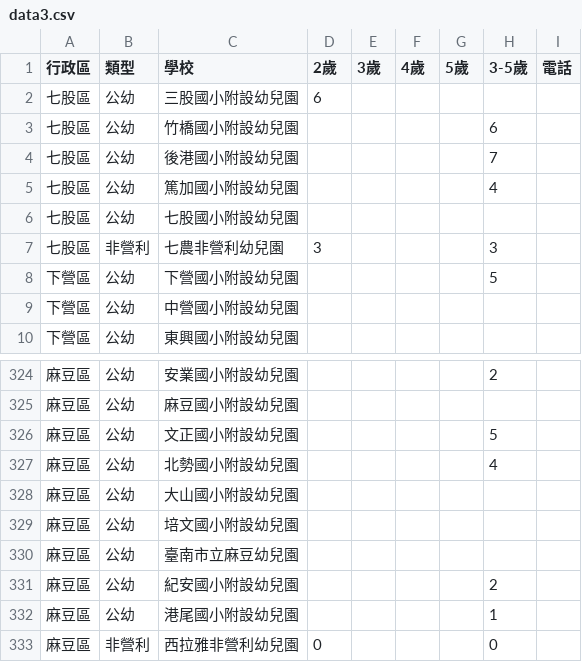
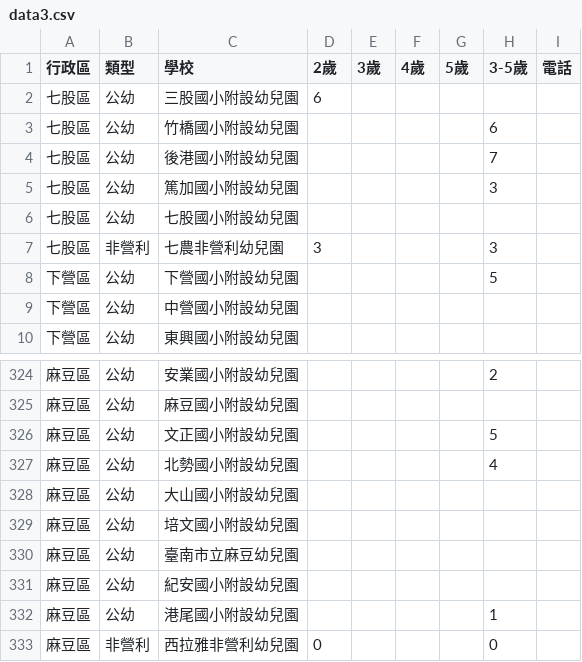
Before and after one commit to kiang/kid.tn.edu.tw, a CSV file: data/2025/data3.csv, drawn as a sheet; only a part is shown, gaps mark what is left out.

```diff
--- a/data/2025/data3.csv
+++ b/data/2025/data3.csv
@@ -4,3 +4,3 @@
 七股區,公幼,後港國小附設幼兒園,,,,,7,
-七股區,公幼,篤加國小附設幼兒園,,,,,4,
+七股區,公幼,篤加國小附設幼兒園,,,,,3,
 七股區,公幼,七股國小附設幼兒園,,,,,,
@@ -330,3 +330,3 @@
 麻豆區,公幼,臺南市立麻豆幼兒園,,,,,,
-麻豆區,公幼,紀安國小附設幼兒園,,,,,2,
+麻豆區,公幼,紀安國小附設幼兒園,,,,,,
 麻豆區,公幼,港尾國小附設幼兒園,,,,,1,
```
Also changed, not shown: 1 other file.
